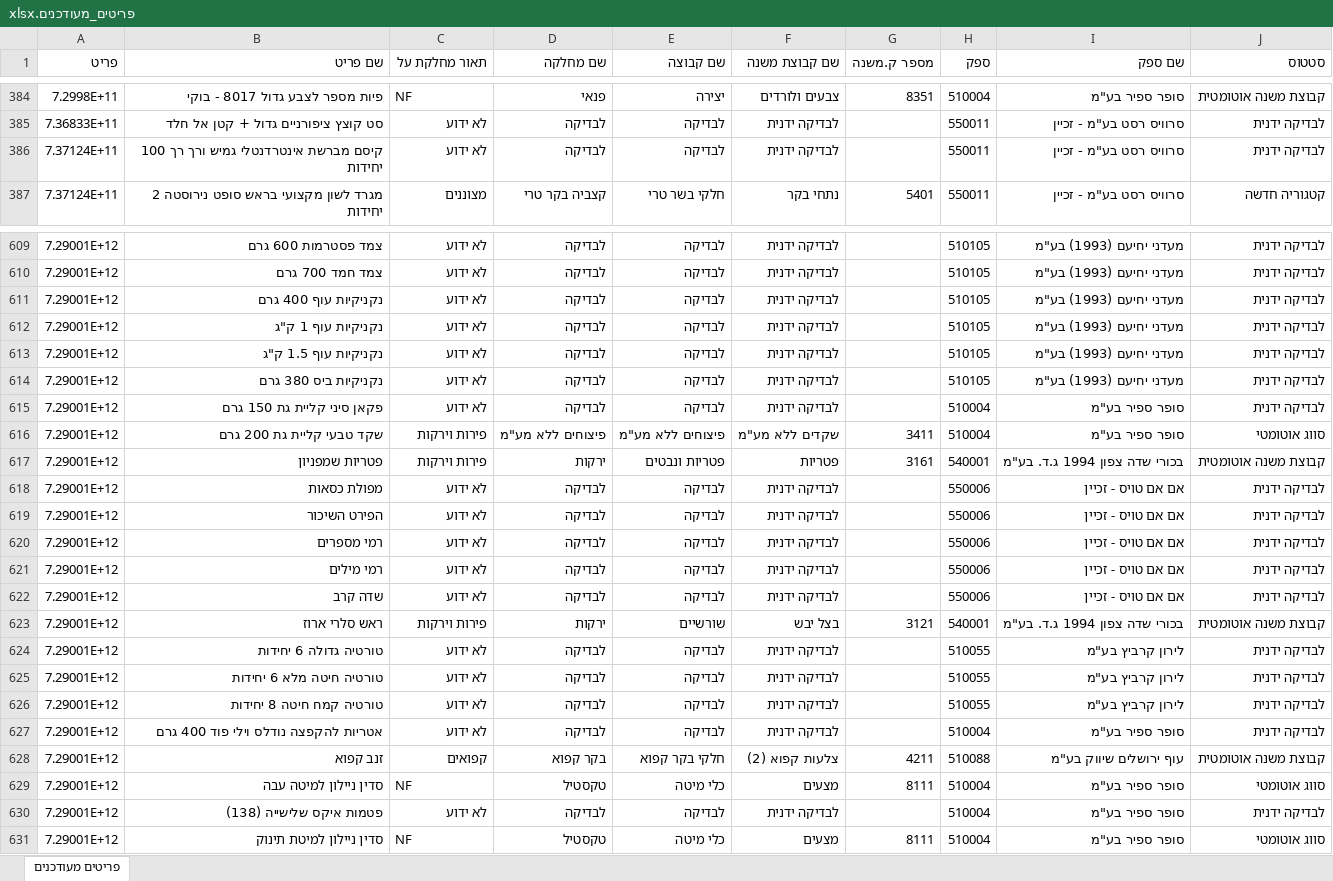
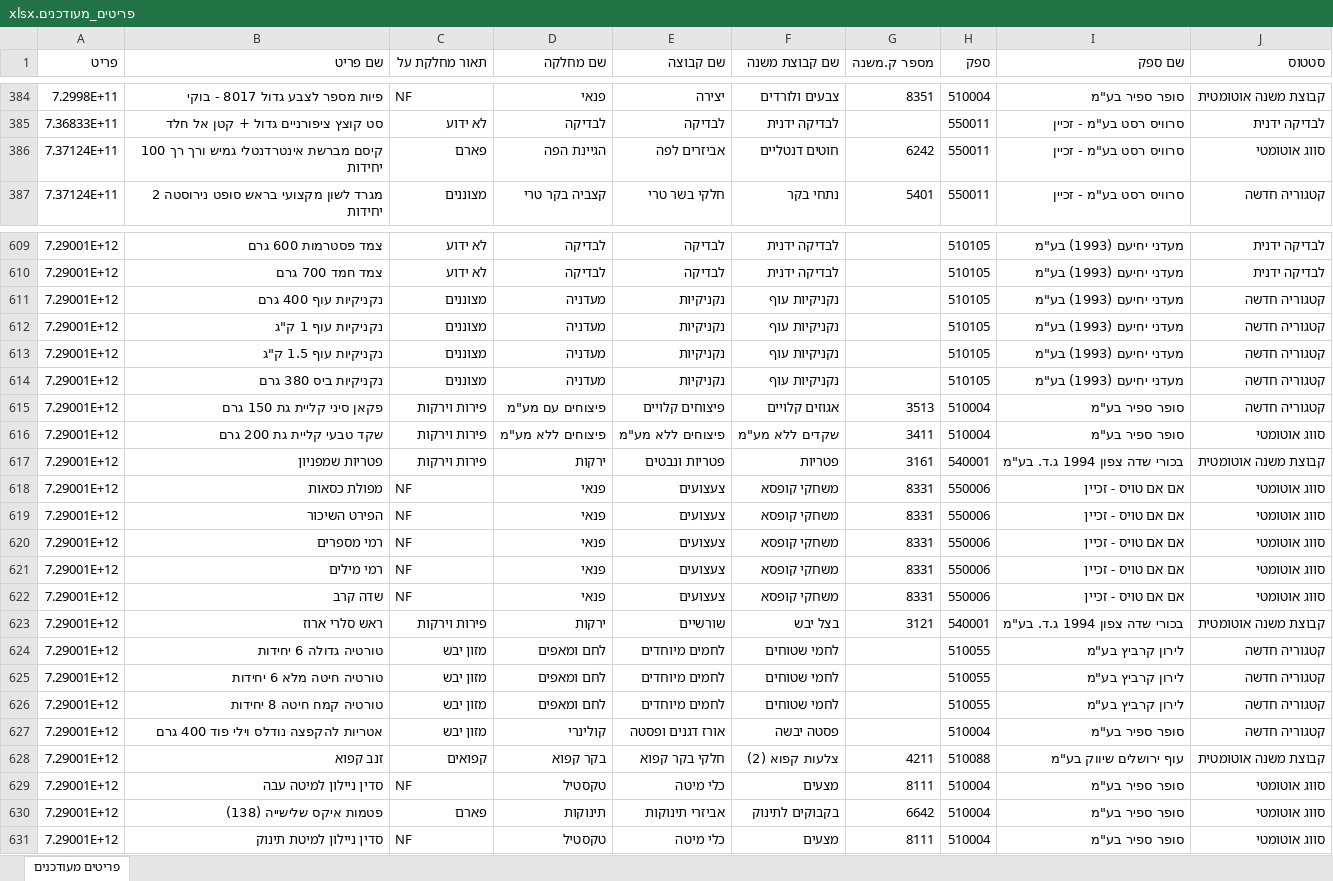
Before and after one commit to beni550/comp, an Excel workbook: פריטים_מעודכנים.xlsx, sheet פריטים מעודכנים, drawn as a sheet; only a part is shown, gaps mark what is left out; values as stored, in another font and other column widths than the file's, no cell formats; the diff covers the shown part only; the diff names each change by its address in the sheet, - before the commit and + after, or states it on an @@ line.

```diff
--- a/פריטים_מעודכנים.xlsx (sheet פריטים מעודכנים)
+++ b/פריטים_מעודכנים.xlsx (sheet פריטים מעודכנים)
-C386 (תאור מחלקת על): לא ידוע
+C386 (תאור מחלקת על): פארם
-D386 (שם מחלקה): לבדיקה
+D386 (שם מחלקה): הגיינת הפה
-E386 (שם קבוצה): לבדיקה
+E386 (שם קבוצה): אביזרים לפה
-F386 (שם קבוצת משנה): לבדיקה ידנית
+F386 (שם קבוצת משנה): חוטים דנטליים
-G386 (מספר ק.משנה): (empty)
+G386 (מספר ק.משנה): 6242
-J386 (סטטוס): לבדיקה ידנית
+J386 (סטטוס): סווג אוטומטי
-C611:C614 (תאור מחלקת על): לא ידוע
+C611:C614 (תאור מחלקת על): מצוננים
-D611:D614 (שם מחלקה): לבדיקה
+D611:D614 (שם מחלקה): מעדניה
-E611:E614 (שם קבוצה): לבדיקה
+E611:E614 (שם קבוצה): נקניקיות
-F611:F614 (שם קבוצת משנה): לבדיקה ידנית
+F611:F614 (שם קבוצת משנה): נקניקיות עוף
-J611:J615 (סטטוס): לבדיקה ידנית
+J611:J615 (סטטוס): קטגוריה חדשה
-C615 (תאור מחלקת על): לא ידוע
+C615 (תאור מחלקת על): פירות וירקות
-D615 (שם מחלקה): לבדיקה
+D615 (שם מחלקה): פיצוחים עם מע"מ
-E615 (שם קבוצה): לבדיקה
+E615 (שם קבוצה): פיצוחים קלויים
-F615 (שם קבוצת משנה): לבדיקה ידנית
+F615 (שם קבוצת משנה): אגוזים קלויים
-G615 (מספר ק.משנה): (empty)
+G615 (מספר ק.משנה): 3513
-C618:C622 (תאור מחלקת על): לא ידוע
+C618:C622 (תאור מחלקת על): NF
-D618:D622 (שם מחלקה): לבדיקה
+D618:D622 (שם מחלקה): פנאי
-E618:E622 (שם קבוצה): לבדיקה
+E618:E622 (שם קבוצה): צעצועים
-F618:F622 (שם קבוצת משנה): לבדיקה ידנית
+F618:F622 (שם קבוצת משנה): משחקי קופסא
-G618:G622 (מספר ק.משנה): (empty)
+G618:G622 (מספר ק.משנה): 8331
-J618:J622 (סטטוס): לבדיקה ידנית
+J618:J622 (סטטוס): סווג אוטומטי
-C624:C627 (תאור מחלקת על): לא ידוע
+C624:C627 (תאור מחלקת על): מזון יבש
-D624:D626 (שם מחלקה): לבדיקה
+D624:D626 (שם מחלקה): לחם ומאפים
-E624:E626 (שם קבוצה): לבדיקה
+E624:E626 (שם קבוצה): לחמים מיוחדים
-F624:F626 (שם קבוצת משנה): לבדיקה ידנית
+F624:F626 (שם קבוצת משנה): לחמי שטוחים
-J624:J627 (סטטוס): לבדיקה ידנית
+J624:J627 (סטטוס): קטגוריה חדשה
-D627 (שם מחלקה): לבדיקה
+D627 (שם מחלקה): קולינרי
-E627 (שם קבוצה): לבדיקה
+E627 (שם קבוצה): אורז דגנים ופסטה
-F627 (שם קבוצת משנה): לבדיקה ידנית
+F627 (שם קבוצת משנה): פסטה יבשה
-C630 (תאור מחלקת על): לא ידוע
+C630 (תאור מחלקת על): פארם
-D630 (שם מחלקה): לבדיקה
+D630 (שם מחלקה): תינוקות
-E630 (שם קבוצה): לבדיקה
+E630 (שם קבוצה): אביזרי תינוקות
-F630 (שם קבוצת משנה): לבדיקה ידנית
+F630 (שם קבוצת משנה): בקבוקים לתינוק
-G630 (מספר ק.משנה): (empty)
+G630 (מספר ק.משנה): 6642
-J630 (סטטוס): לבדיקה ידנית
+J630 (סטטוס): סווג אוטומטי
```
Also changed, not shown: 1059 edited cells elsewhere in this sheet, cell formats, 1 other file.
